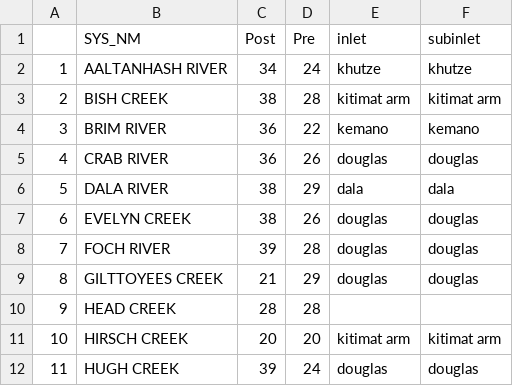
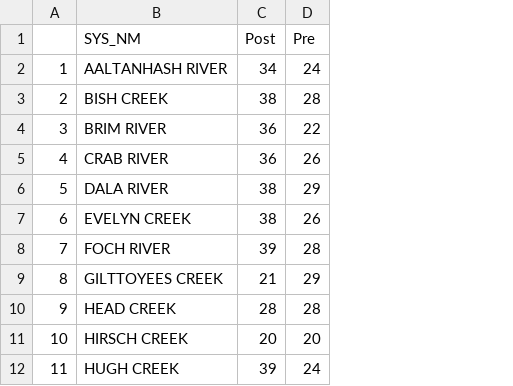
Before and after one commit to Pacific-Salmon-Foundation/chum_spatial-and-enhancement_analysis, a CSV file: data/douglas-gardner chum filtered stream list.csv, drawn as a sheet; only a part is shown; the diff names each change by its address in the sheet, - before the commit and + after, or states it on an @@ line.

```diff
--- a/data/douglas-gardner chum filtered stream list.csv
+++ b/data/douglas-gardner chum filtered stream list.csv
-column E (inlet), rows 2-12: khutze | kitimat arm | kemano | douglas | dala | douglas | douglas | douglas |  | kitimat arm | douglas
-column F (subinlet), rows 2-12: khutze | kitimat arm | kemano | douglas | dala | douglas | douglas | douglas |  | kitimat arm | douglas
```
Also changed, not shown: data/douglas gardner stream distances.csv, data/swvi chum releases filtered.csv, 7 other files.
